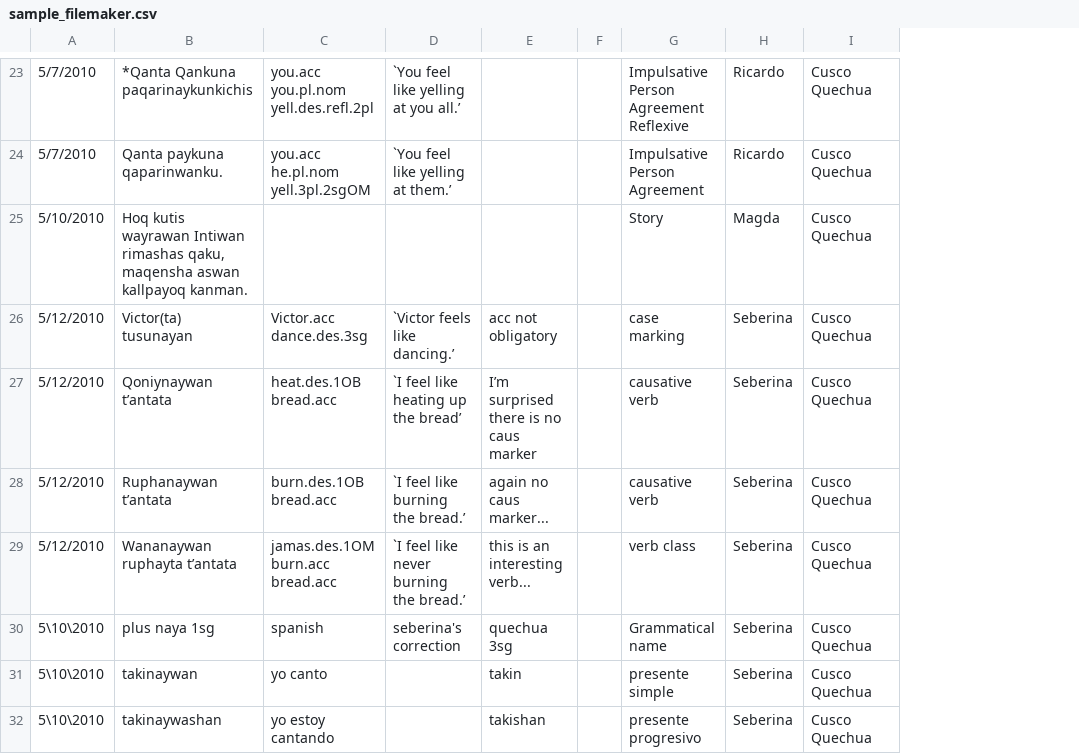
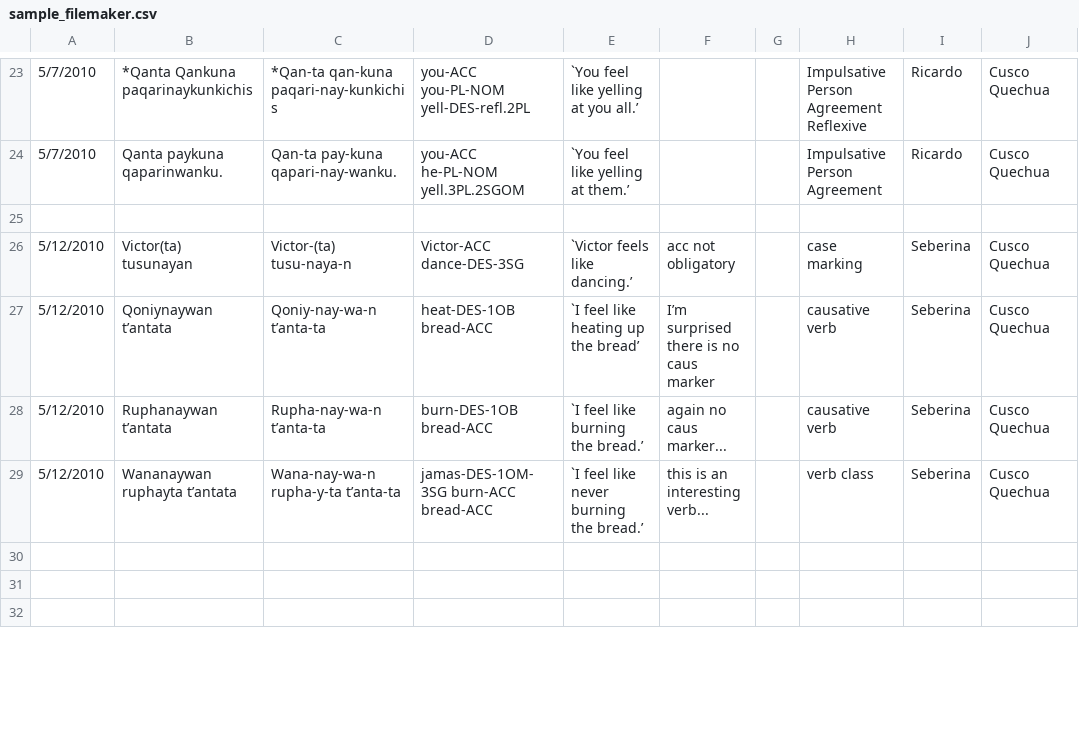
Before and after one commit to ProjetDeRechercheSurLecriture/SAILS, a CSV file: public/sample_data/sample_filemaker.csv, drawn as a sheet; only a part is shown, gaps mark what is left out; removed rows and columns are numbered as before the commit, all else as after; the diff covers the shown part only; the diff names each change by its address in the sheet, - before the commit and + after, or states it on an @@ line.

Commit message:
made words into morphemes and cleaned up the glossing

```diff
--- a/public/sample_data/sample_filemaker.csv
+++ b/public/sample_data/sample_filemaker.csv
-column C, rows 23-32: you.acc you.pl.nom yell.des.refl.2pl | you.acc he.pl.nom yell.3pl.2sgOM |  | Victor.acc dance.des.3sg | heat.des.1OB bread.acc | burn.des.1OB bread.acc | jamas.des.1OM burn.acc bread.acc | spanish | yo canto | yo estoy cantando
+column C, rows 23-29: *Qan-ta qan-kuna paqari-nay-kunkichis | Qan-ta pay-kuna qapari-nay-wanku. |  | Victor-(ta) tusu-naya-n | Qoniy-nay-wa-n t’anta-ta | Rupha-nay-wa-n t’anta-ta | Wana-nay-wa-n rupha-y-ta t’anta-ta
+column D, rows 23-29: you-ACC you-PL-NOM yell-DES-refl.2PL | you-ACC he-PL-NOM yell.3PL.2SGOM |  | Victor-ACC dance-DES-3SG | heat-DES-1OB bread-ACC | burn-DES-1OB bread-ACC | jamas-DES-1OM-3SG burn-ACC bread-ACC
-column F, empty
+column G, empty
-row 25: 5/10/2010 | Hoq kutis wayrawan Intiwan rimashas qaku, maqensha aswan kallpayoq kanman. |  |  |  |  | Story | Magda | Cusco Quechua
+row 25: (empty)
-row 30: 5\10\2010 | plus naya 1sg | spanish | seberina's correction | quechua 3sg |  | Grammatical name | Seberina | Cusco Quechua
+row 30: (empty)
-row 31: 5\10\2010 | takinaywan | yo canto |  | takin |  | presente simple | Seberina | Cusco Quechua
+row 31: (empty)
-row 32: 5\10\2010 | takinaywashan | yo estoy cantando |  | takishan |  | presente progresivo | Seberina | Cusco Quechua
+row 32: (empty)
```
Also changed, not shown: 65 edited cells elsewhere in this file.
